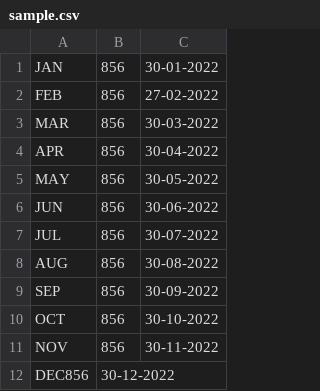
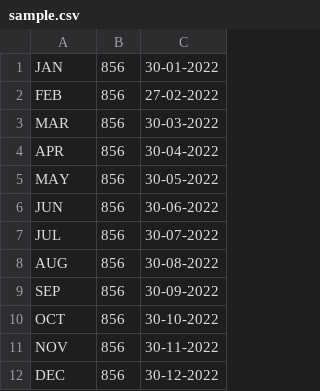
Before and after one commit to nayaksomkar/PearlEnergy, a CSV file: assets/csv/sample.csv, drawn as a sheet.

Commit message:
modified:   assets/csv/sample.csv

```diff
--- a/assets/csv/sample.csv
+++ b/assets/csv/sample.csv
@@ -11,2 +11,2 @@ OCT,856,30-10-2022
 NOV,856,30-11-2022
-DEC856,30-12-2022
+DEC,856,30-12-2022
```
